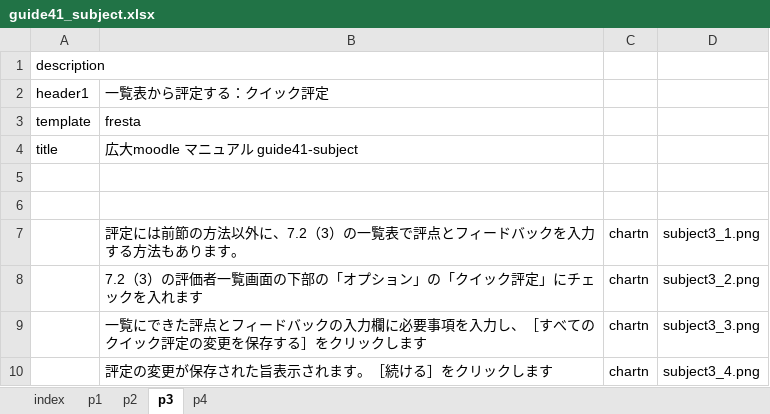
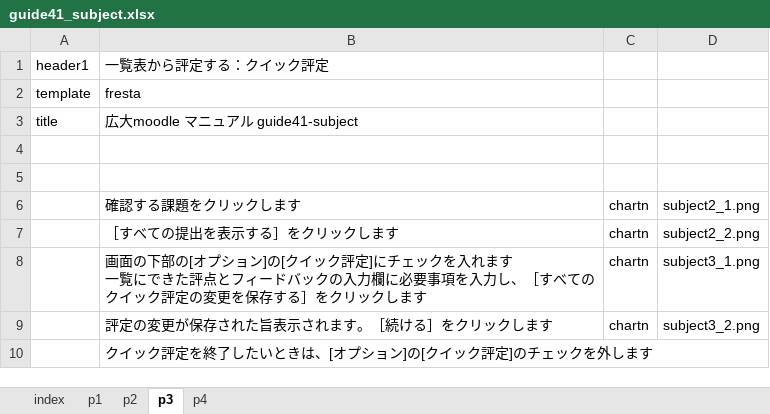
Before and after one commit to imc-lms-adm/support-vle-man, an Excel workbook: guide41_subject.xlsx, sheet p3, drawn as a sheet; values as stored, in another font and other column widths than the file's, no borders; removed rows and columns are numbered as before the commit, all else as after; ↵ is a line break in a cell; the diff names each change by its address in the sheet, - before the commit and + after, or states it on an @@ line.

```diff
--- a/guide41_subject.xlsx (sheet p3)
+++ b/guide41_subject.xlsx (sheet p3)
-row 1: description
-B6: 評定には前節の方法以外に、7.2（3）の一覧表で評点とフィードバックを入力する方法もあります。
+B6: 確認する課題をクリックします
-D6: subject3_1.png
+D6: subject2_1.png
-B7: 7.2（3）の評価者一覧画面の下部の「オプション」の「クイック評定」にチェックを入れます
+B7: ［すべての提出を表示する］をクリックします
-D7: subject3_2.png
+D7: subject2_2.png
-B8: 一覧にで…
+B8: 画面の下部の[オプション]の[クイック評定]にチェックを入れます ↵ 一覧にで…
-D8: subject3_3.png
+D8: subject3_1.png
-D9: subject3_4.png
+D9: subject3_2.png
+row 10:  | クイック評定を終了したいときは、[オプション]の[クイック評定]のチェックを外します
```
Also changed, not shown: sheet p4, sheet p2, sheet p1.
